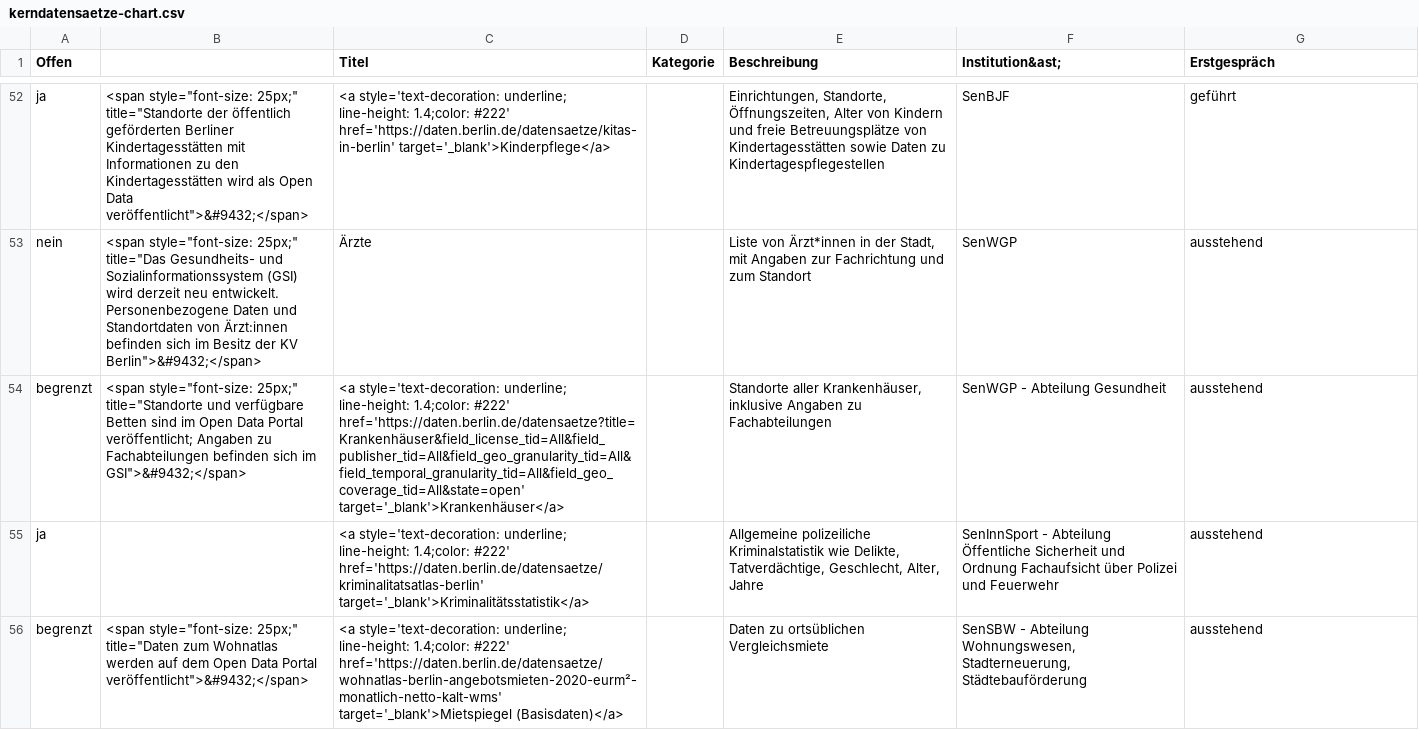
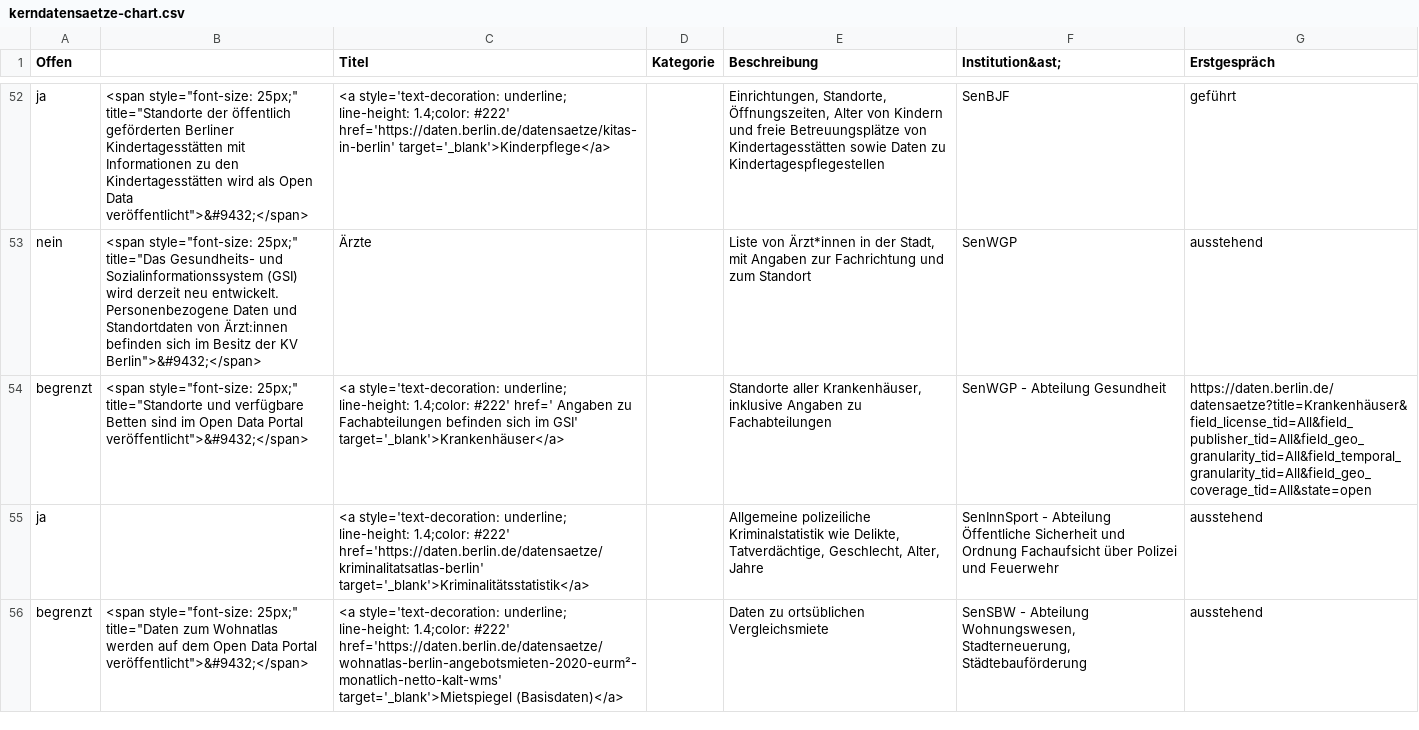
Before and after one commit to technologiestiftung/kerndatensaetze-monitor, a CSV file: data/kerndatensaetze-chart.csv, drawn as a sheet; only a part is shown, gaps mark what is left out; the diff names each change by its address in the sheet, - before the commit and + after, or states it on an @@ line.

```diff
--- a/data/kerndatensaetze-chart.csv
+++ b/data/kerndatensaetze-chart.csv
-B54: …Data Portal veröffentlicht; Angaben zu Fachabteilungen befinden sich im GSI">&#9432;</span>
+B54: …Data Portal veröffentlicht">&#9432;</span>
-C54 (Titel): …1.4;color: #222' href='https://daten.berlin.de/datensaetze?title=Krankenhäuser&field_license_tid=All&field_publisher_tid=All&field_geo_granularity_tid=All&field_temporal_granularity_tid=All&field_geo_coverage_tid=All&state=open' target='_blank'>Krankenhäuser</a>
+C54 (Titel): …1.4;color: #222' href=' Angaben zu Fachabteilungen befinden sich im GSI' target='_blank'>Krankenhäuser</a>
-G54 (Erstgespräch): ausstehend
+G54 (Erstgespräch): https://daten.berlin.de/datensaetze?title=Krankenhäuser&field_license_tid=All&field_publisher_tid=All&field_geo_granularity_tid=All&field_temporal_granularity_tid=All&field_geo_coverage_tid=All&state=open
```
Also changed, not shown: 1 other file.
